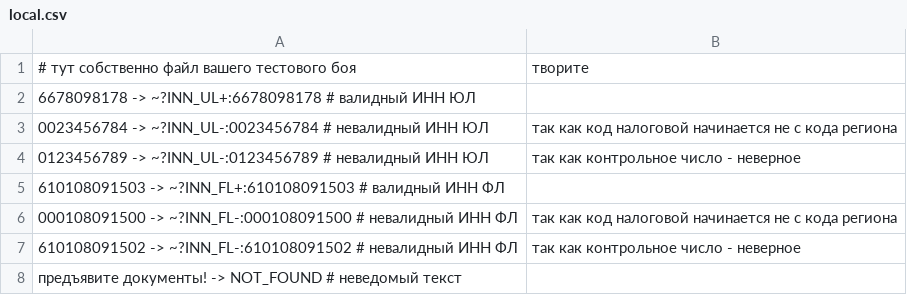
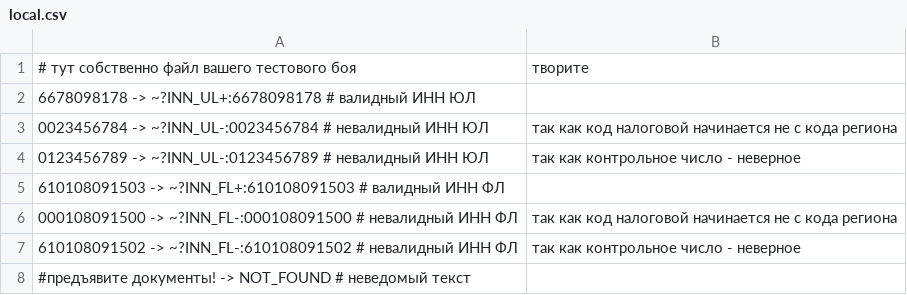
Before and after one commit to spectrum-data/conf2022_the_best_in_the_tests_templates_base, a CSV file: locals/andreygubkin/local.csv, drawn as a sheet.

```diff
--- a/locals/andreygubkin/local.csv
+++ b/locals/andreygubkin/local.csv
@@ -7,2 +7,2 @@
 610108091502 -> ~?INN_FL-:610108091502 # невалидный ИНН ФЛ, так как контрольное число - неверное
-предъявите документы! -> NOT_FOUND # неведомый текст
+#предъявите документы! -> NOT_FOUND # неведомый текст
```
Also changed, not shown: main.csv.
